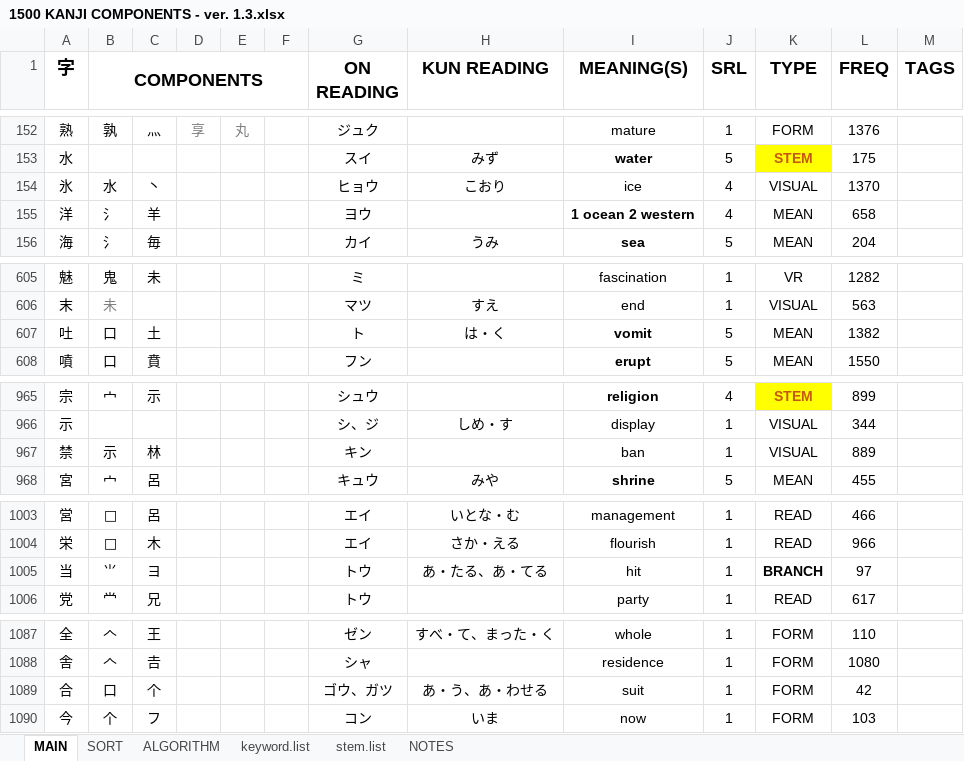
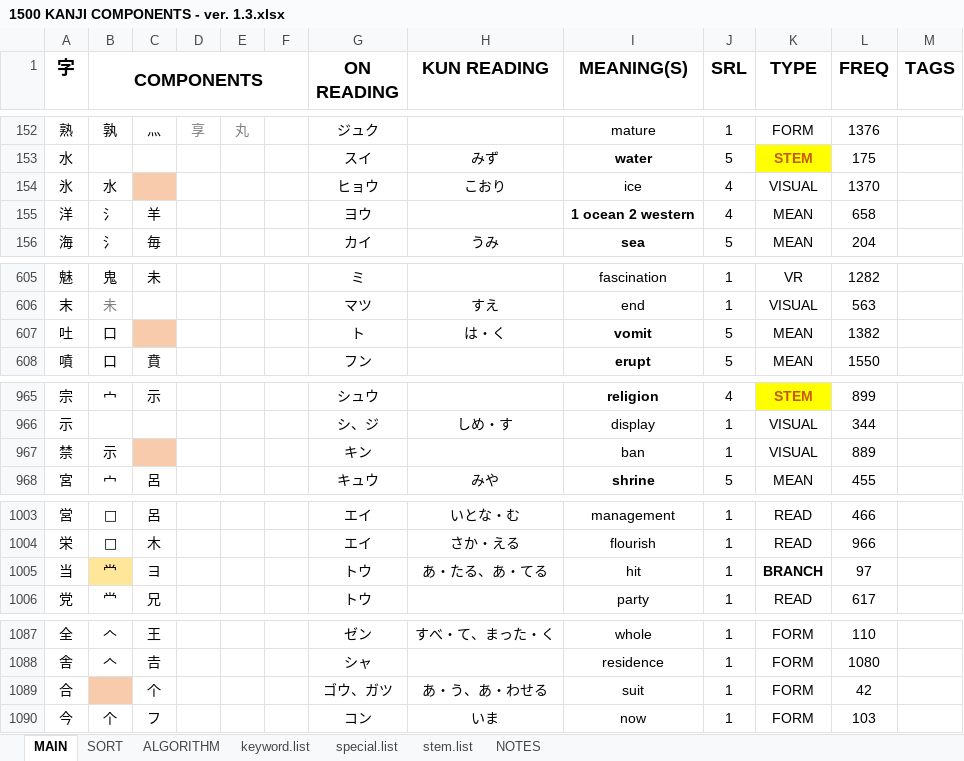
Before and after one commit to tonykoval/kanji-mbo, an Excel workbook: 1500 KANJI COMPONENTS - ver. 1.3.xlsx, sheet MAIN, drawn as a sheet; only a part is shown, gaps mark what is left out; values as stored, in another font and other column widths than the file's, no borders; the diff covers the shown part only; the diff names each change by its address in the sheet, - before the commit and + after, or states it on an @@ line.

Commit message:
changes excel special.list

```diff
--- a/1500 KANJI COMPONENTS - ver. 1.3.xlsx (sheet MAIN)
+++ b/1500 KANJI COMPONENTS - ver. 1.3.xlsx (sheet MAIN)
+sheet tab: special.list
-C154: 丶
+C154: (empty)
-C154 fill: none
+C154 fill: #F8CBAD
-C607: 土
+C607: (empty)
-C607 fill: none
+C607 fill: #F8CBAD
-C967: 林
+C967: (empty)
-C967 fill: none
+C967 fill: #F8CBAD
-B1005 (COMPONENTS): ⺌
+B1005 (COMPONENTS): 龸
-B1005 fill: none
+B1005 fill: #FFE699
-B1089 (COMPONENTS): 口
+B1089 (COMPONENTS): (empty)
-B1089 fill: none
+B1089 fill: #F8CBAD
```
Also changed, not shown: 19 edited cells and cell formats elsewhere in this sheet, sheet ALGORITHM, 1 other file.
